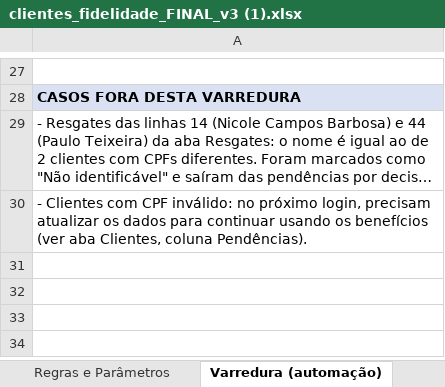
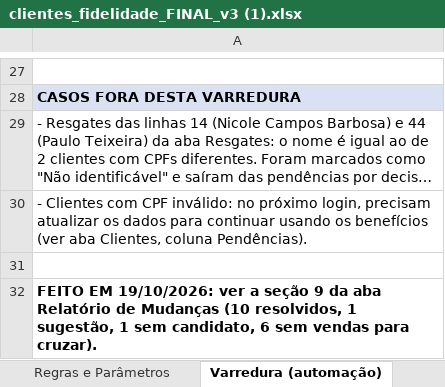
Before and after one commit to lucasbsantana2007/copy.vulto-legado-back, an Excel workbook: migracao/entrada/clientes_fidelidade_FINAL_v3 (1).xlsx, sheet Varredura (automação), drawn as a sheet; only a part is shown, gaps mark what is left out; long unchanged cells end in …; values as stored, in another font and other column widths than the file's, no borders; the diff names each change by its address in the sheet, - before the commit and + after, or states it on an @@ line.

Commit message:
feat: varredura dos resgates anotados só com o primeiro nome
Segue o roteiro da aba Varredura: venda da mesma loja no dia do resgate de
cliente com esse primeiro nome. O CPF só é preenchido quando sobra um
cliente e o desconto da venda é igual ao do resgate. 10 resgates
resolvidos na planilha, 1 sugestão (Júlia) e 1 sem candidato (João).

```diff
--- a/migracao/entrada/clientes_fidelidade_FINAL_v3 (1).xlsx (sheet Varredura (automação))
+++ b/migracao/entrada/clientes_fidelidade_FINAL_v3 (1).xlsx (sheet Varredura (automação))
+row 31: (empty)
+row 32: FEITO EM 19/10/2026: ver a seção 9 da aba Relatório de Mudanças (10 resolvidos, 1 sugestão, 1 sem candidato, 6 sem vendas para cruzar).
```
Also changed, not shown: sheet Pendências, sheet Resgates, sheet Relatório de Mudanças, formulas that keep their value, 2 other files.
